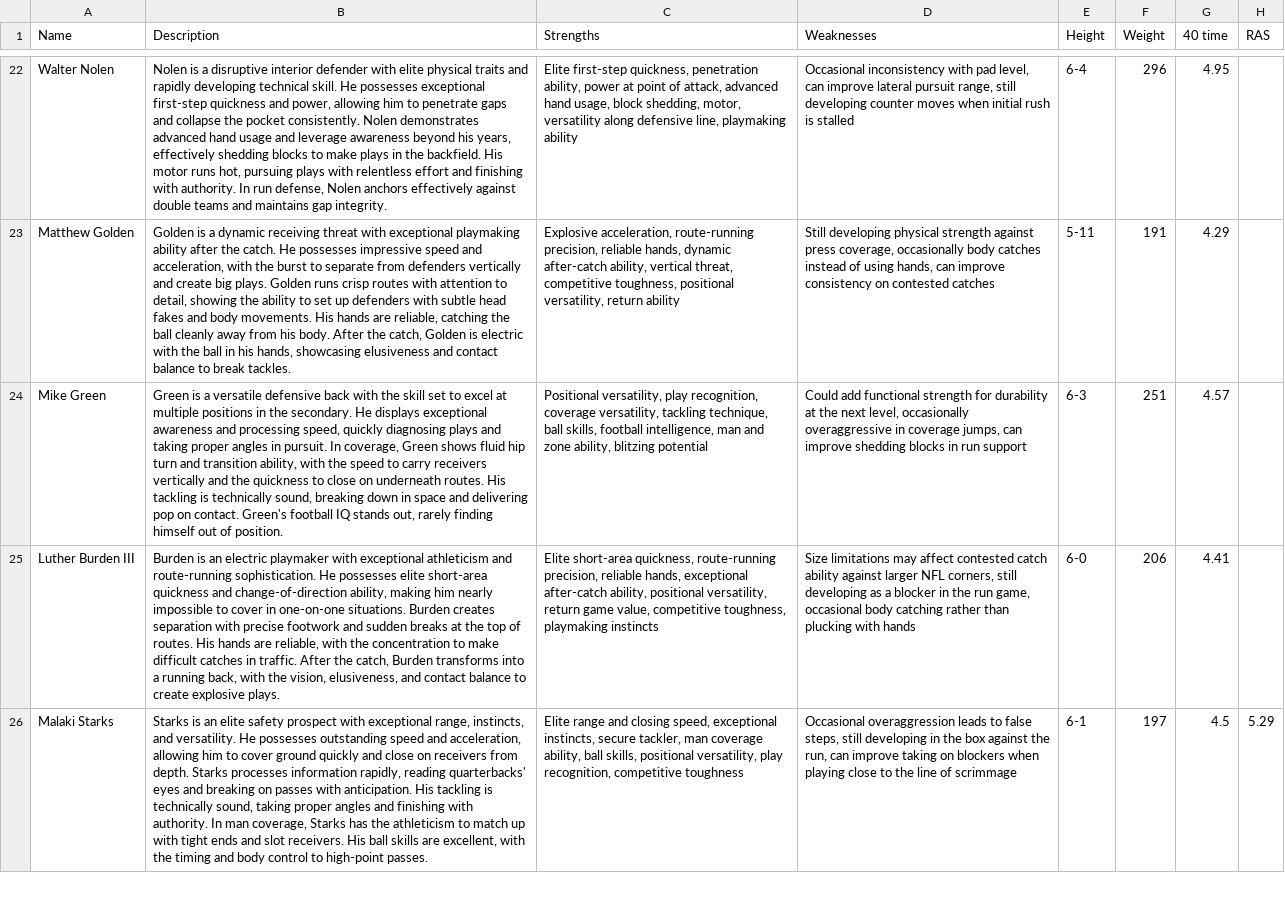
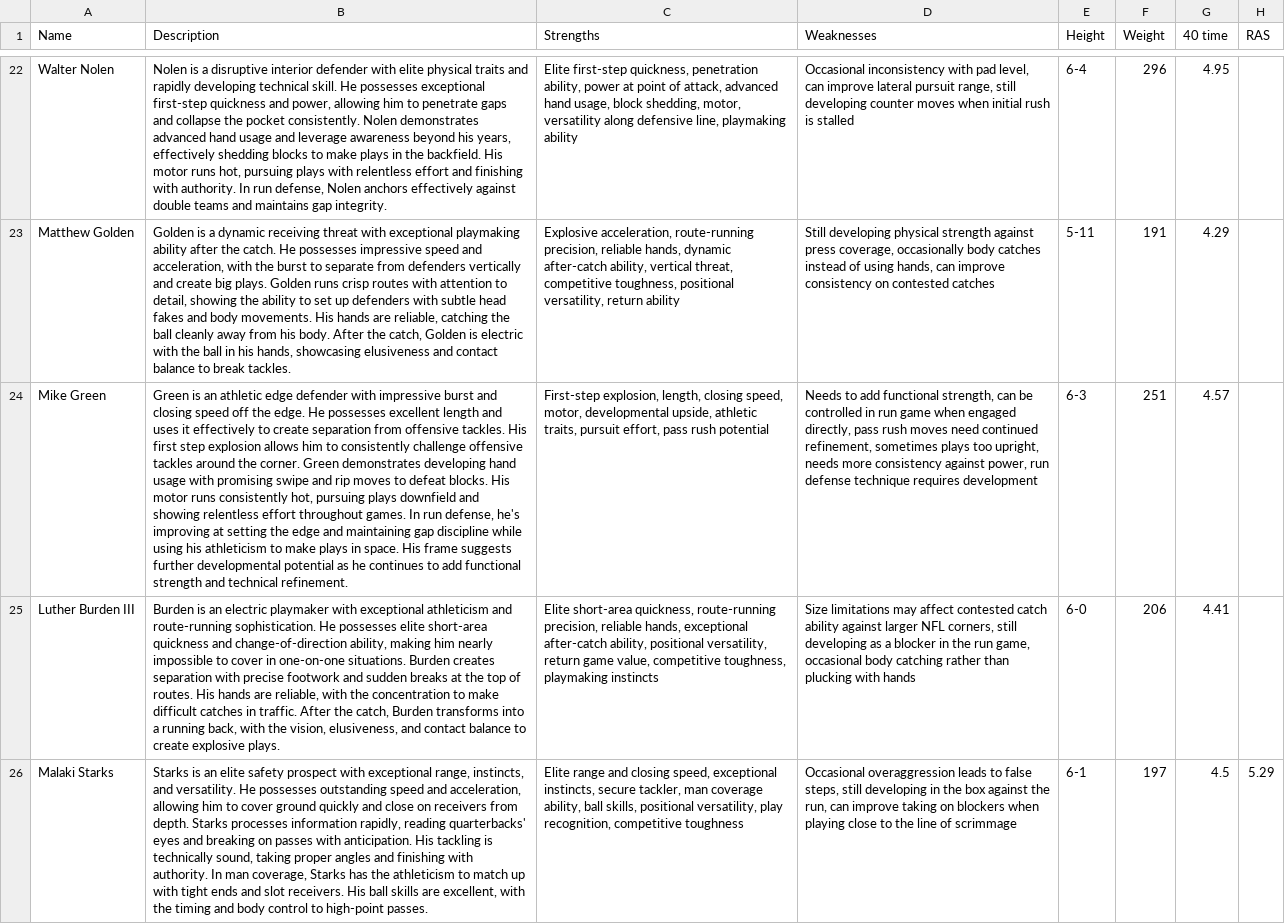
Before and after one commit to jackgruca/mds_site, a CSV file: assets/assets/2025/player_descriptions.csv, drawn as a sheet; only a part is shown, gaps mark what is left out; the diff covers the shown part only; the diff names each change by its address in the sheet, - before the commit and + after, or states it on an @@ line.

```diff
--- a/assets/assets/2025/player_descriptions.csv
+++ b/assets/assets/2025/player_descriptions.csv
-B24 (Description): Green is a versatile defensive back with the skill set to excel at multiple positions in the secondary. He displays exceptional awareness and processing speed, quickly diagnosing plays and taking proper angles in pursuit. In coverage, Green shows fluid hip turn and transition ability, with the speed to carry receivers vertically and the quickness to close on underneath routes. His tackling is technically sound, breaking down in space and delivering pop on contact. Green's football IQ stands out, rarely finding himself out of position.
+B24 (Description): Green is an athletic edge defender with impressive burst and closing speed off the edge. He possesses excellent length and uses it effectively to create separation from offensive tackles. His first step explosion allows him to consistently challenge offensive tackles around the corner. Green demonstrates developing hand usage with promising swipe and rip moves to defeat blocks. His motor runs consistently hot, pursuing plays downfield and showing relentless effort throughout games. In run defense, he's improving at setting the edge and maintaining gap discipline while using his athleticism to make plays in space. His frame suggests further developmental potential as he continues to add functional strength and technical refinement.
-C24 (Strengths): Positional versatility, play recognition, coverage versatility, tackling technique, ball skills, football intelligence, man and zone ability, blitzing potential
+C24 (Strengths): First-step explosion, length, closing speed, motor, developmental upside, athletic traits, pursuit effort, pass rush potential
-D24 (Weaknesses): Could add functional strength for durability at the next level, occasionally overaggressive in coverage jumps, can improve shedding blocks in run support
+D24 (Weaknesses): Needs to add functional strength, can be controlled in run game when engaged directly, pass rush moves need continued refinement, sometimes plays too upright, needs more consistency against power, run defense technique requires development
```
Also changed, not shown: 9 edited cells elsewhere in this file, 4 other files.
